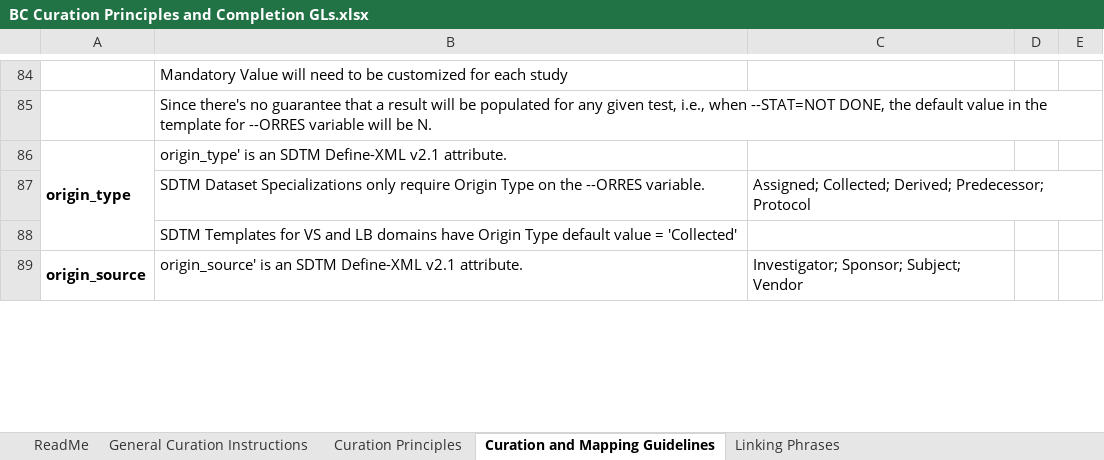
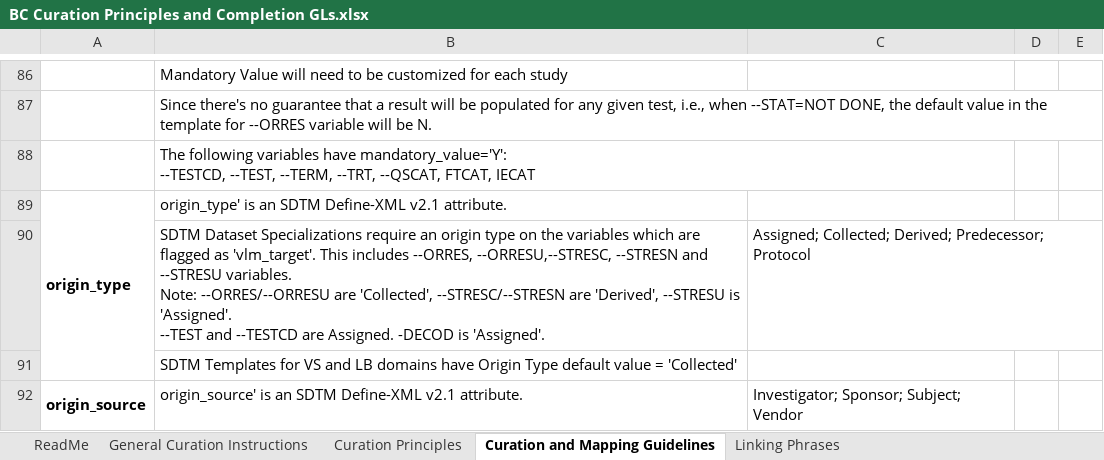
Before and after one commit to cdisc-org/COSMoS, an Excel workbook: bc_starter_package/doc/BC Curation Principles and Completion GLs.xlsx, sheet Curation and Mapping Guidelines, drawn as a sheet; only a part is shown, gaps mark what is left out; values as stored, in another font and other column widths than the file's, no borders; addresses are those after the commit; ↵ is a line break in a cell; the diff covers the shown part only; the diff names each change by its address in the sheet, - before the commit and + after, or states it on an @@ line.

```diff
--- a/bc_starter_package/doc/BC Curation Principles and Completion GLs.xlsx (sheet Curation and Mapping Guidelines)
+++ b/bc_starter_package/doc/BC Curation Principles and Completion GLs.xlsx (sheet Curation and Mapping Guidelines)
+row 88:  | The following variables have mandatory_value='Y': ↵ --TESTCD, --TEST, --TERM, --TRT, --QSCAT, FTCAT, IECAT
-B90: …Dataset Specializations only require Origin Type on the --ORRES variable.
+B90: …Dataset Specializations require an origin type on the variables which are flagged as 'vlm_target'. This includes --ORRES, --ORRESU,--STRESC, --STRESN and --STRESU variables. ↵ Note: --ORRES/--ORRESU are 'Collected', --STRESC/--STRESN are 'Derived', --STRESU is 'Assigned'. ↵ --TEST and --TESTCD are Assigned. -DECOD is 'Assigned'.
```
Also changed, not shown: 2 added rows, 1 removed row, 6 edited cells and merged cells elsewhere in this sheet, sheet Linking Phrases, sheet ReadMe.
